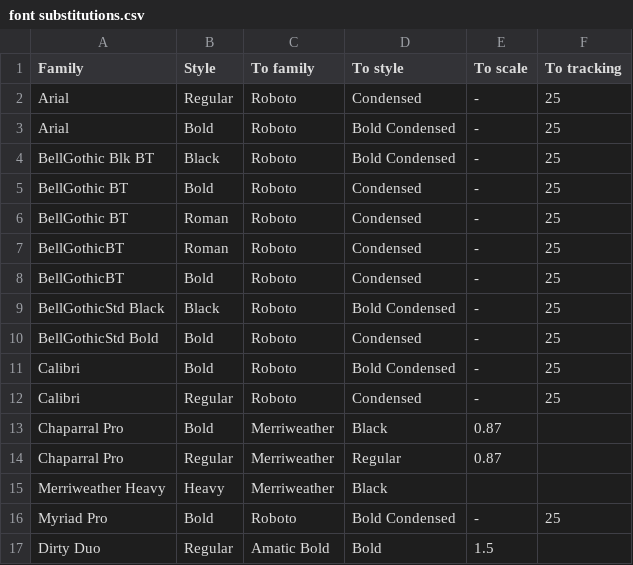
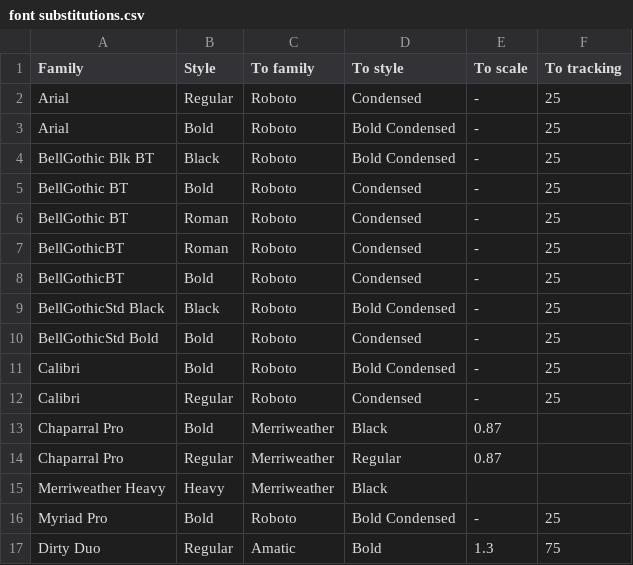
Before and after one commit to marcus-downing/charactersheets, a CSV file: Scripts/font substitutions.csv, drawn as a sheet.

Commit message:
Font subs - Amatic

```diff
--- a/Scripts/font substitutions.csv
+++ b/Scripts/font substitutions.csv
@@ -16,2 +16,2 @@
 "Myriad Pro","Bold","Roboto","Bold Condensed","-",25
-"Dirty Duo","Regular","Amatic Bold","Bold",1.5
+"Dirty Duo","Regular","Amatic","Bold",1.3,75
```
Also changed, not shown: 1 other file.
